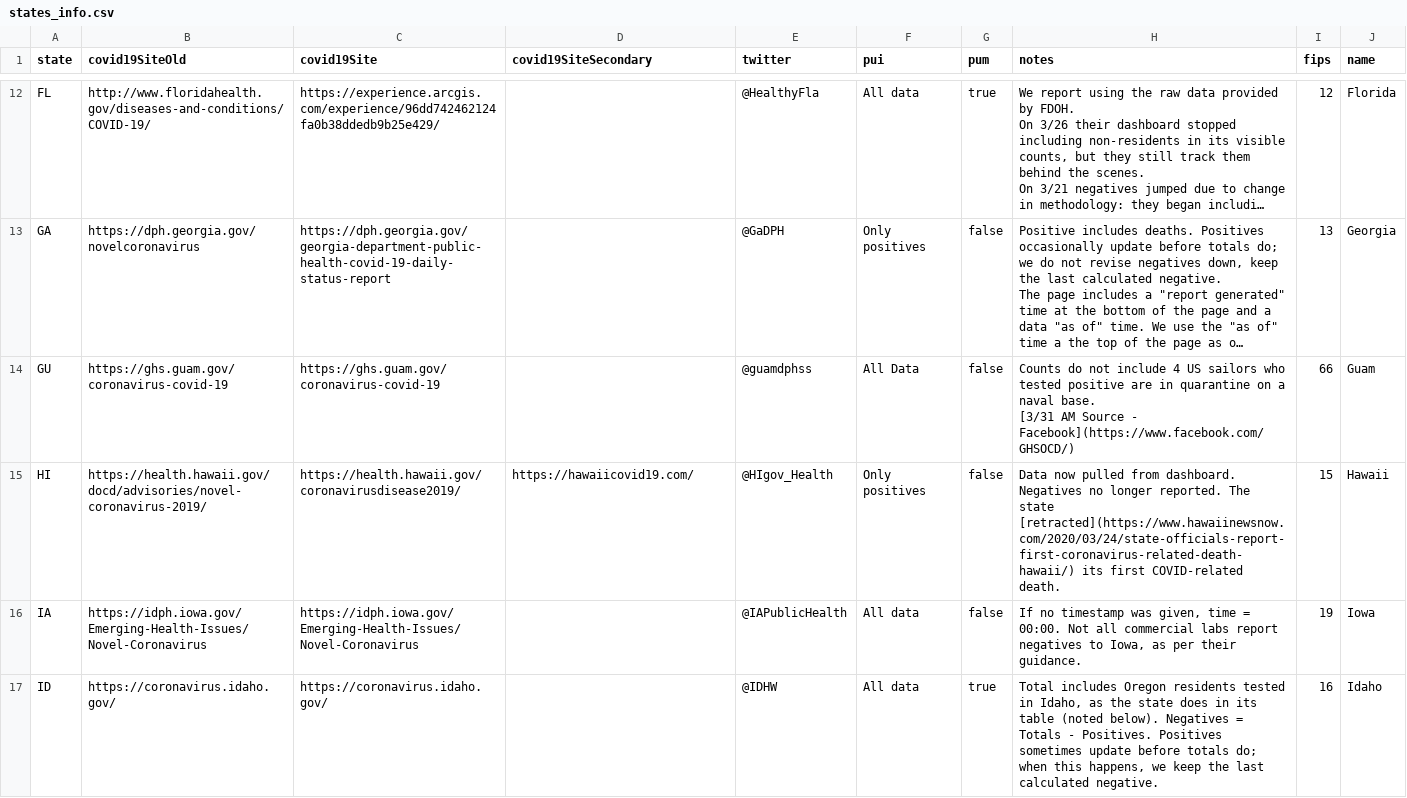
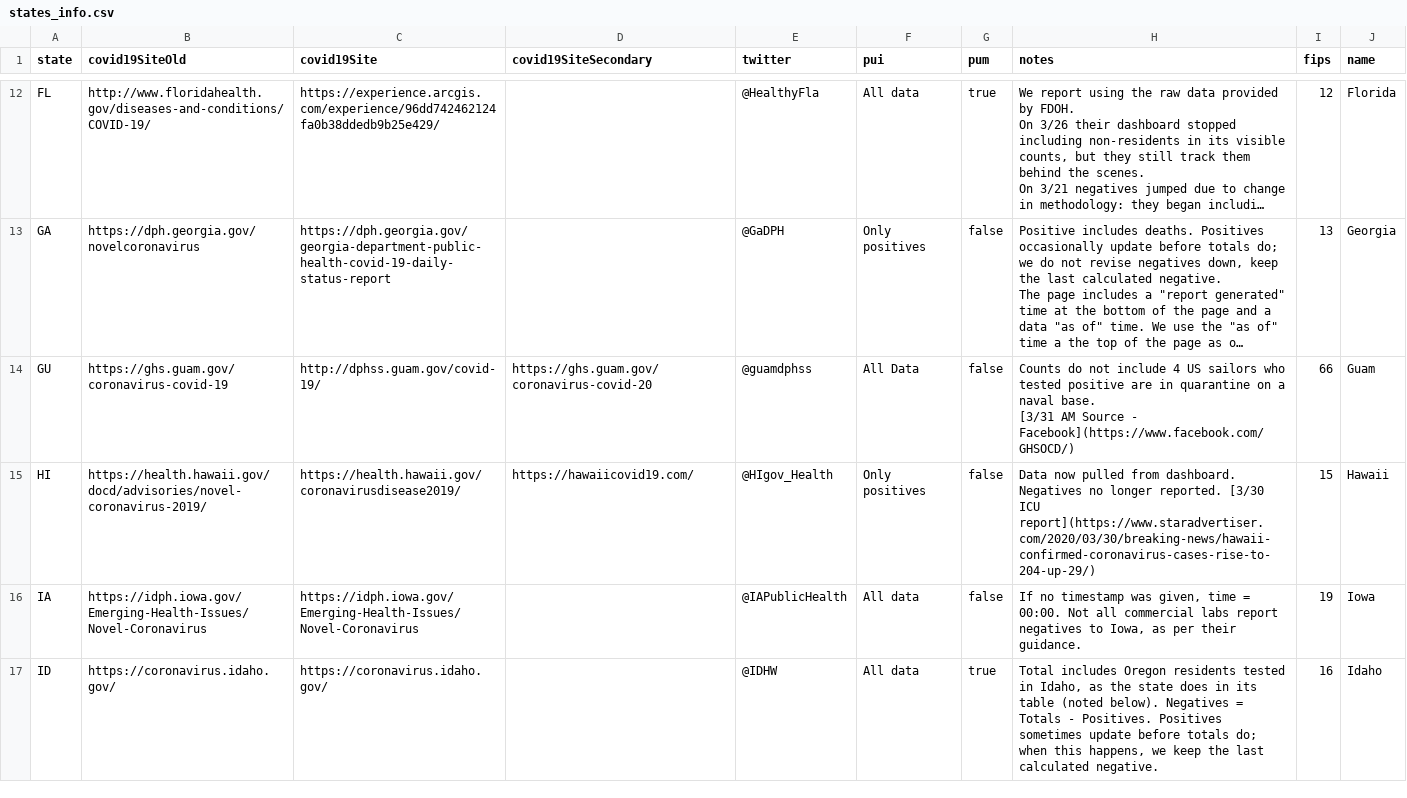
Before and after one commit to smike/covid-tracking-data, a CSV file: data/states_info.csv, drawn as a sheet; only a part is shown, gaps mark what is left out; long unchanged cells end in …; the diff names each change by its address in the sheet, - before the commit and + after, or states it on an @@ line.

```diff
--- a/data/states_info.csv
+++ b/data/states_info.csv
-C14 (covid19Site): https://ghs.guam.gov/coronavirus-covid-19
+C14 (covid19Site): http://dphss.guam.gov/covid-19/
-D14 (covid19SiteSecondary): (empty)
+D14 (covid19SiteSecondary): https://ghs.guam.gov/coronavirus-covid-20
-H15 (notes): …longer reported. The state [retracted](https://www.hawaiinewsnow.com/2020/03/24/state-officials-report-first-coronavirus-related-death-hawaii/) its first COVID-related death.
+H15 (notes): …longer reported. [3/30 ICU report](https://www.staradvertiser.com/2020/03/30/breaking-news/hawaii-confirmed-coronavirus-cases-rise-to-204-up-29/)
```
Also changed, not shown: data/states_daily_4pm_et.csv.
